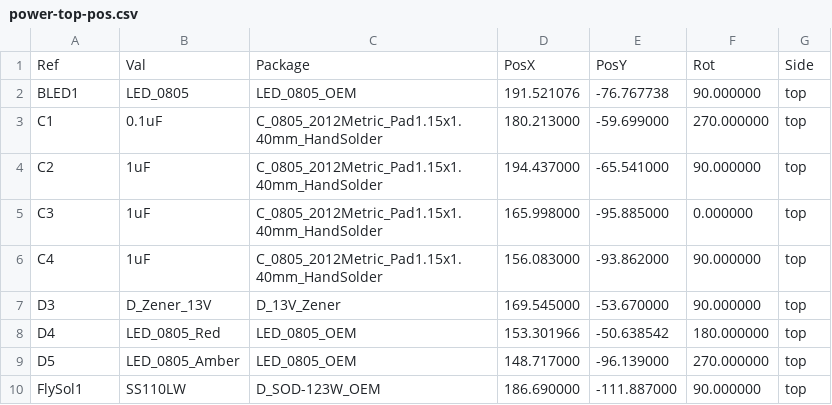
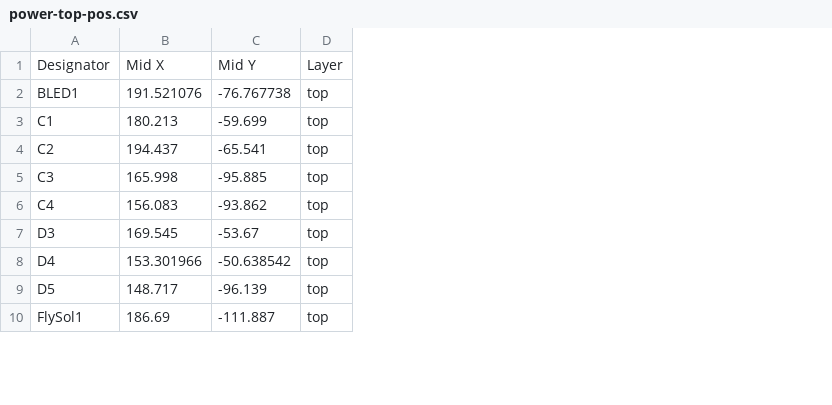
Before and after one commit to Olin-Rocketry/power, a CSV file: power/gerber/power-top-pos.csv, drawn as a sheet; only a part is shown; removed rows and columns are numbered as before the commit, all else as after; the diff names each change by its address in the sheet, - before the commit and + after, or states it on an @@ line.

```diff
--- a/power/gerber/power-top-pos.csv
+++ b/power/gerber/power-top-pos.csv
-column B, rows 2-10: LED_0805 | 0.1uF | 1uF | 1uF | 1uF | D_Zener_13V | LED_0805_Red | LED_0805_Amber | SS110LW
-column C, rows 2-10: LED_0805_OEM | C_0805_2012Metric_Pad1.15x1.40mm_HandSolder | C_0805_2012Metric_Pad1.15x1.40mm_HandSolder | C_0805_2012Metric_Pad1.15x1.40mm_HandSolder | C_0805_2012Metric_Pad1.15x1.40mm_HandSolder | D_13V_Zener | LED_0805_OEM | LED_0805_OEM | D_SOD-123W_OEM
-column D, rows 2-10: 191.521076 | 180.213000 | 194.437000 | 165.998000 | 156.083000 | 169.545000 | 153.301966 | 148.717000 | 186.690000
-column E, rows 2-10: -76.767738 | -59.699000 | -65.541000 | -95.885000 | -93.862000 | -53.670000 | -50.638542 | -96.139000 | -111.887000
-column F, rows 2-10: 90.000000 | 270.000000 | 90.000000 | 0.000000 | 90.000000 | 90.000000 | 180.000000 | 270.000000 | 90.000000
+column B, rows 2-10: 191.521076 | 180.213 | 194.437 | 165.998 | 156.083 | 169.545 | 153.301966 | 148.717 | 186.69
+column C, rows 2-10: -76.767738 | -59.699 | -65.541 | -95.885 | -93.862 | -53.67 | -50.638542 | -96.139 | -111.887
-row 1: Ref | Val | Package | PosX | PosY | Rot | Side
+row 1: Designator | Mid X | Mid Y | Layer
```
Also changed, not shown: 7 other files.
